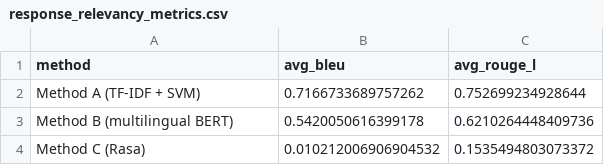
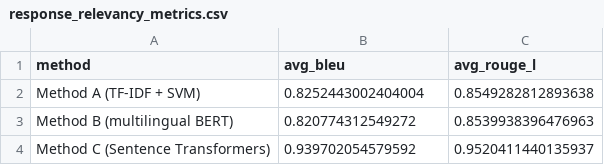
Before and after one commit to taneason/Campus-FAQ-Chatbot, a CSV file: data/response_relevancy_metrics.csv, drawn as a sheet.

```diff
--- a/data/response_relevancy_metrics.csv
+++ b/data/response_relevancy_metrics.csv
@@ -1,4 +1,4 @@
 method,avg_bleu,avg_rouge_l
-Method A (TF-IDF + SVM),0.7166733689757262,0.752699234928644
-Method B (multilingual BERT),0.5420050616399178,0.6210264448409736
-Method C (Rasa),0.010212006906904532,0.1535494803073372
+Method A (TF-IDF + SVM),0.8252443002404004,0.8549282812893638
+Method B (multilingual BERT),0.820774312549272,0.8539938396476963
+Method C (Sentence Transformers),0.939702054579592,0.9520411440135937
```
Also changed, not shown: 16 other files.
